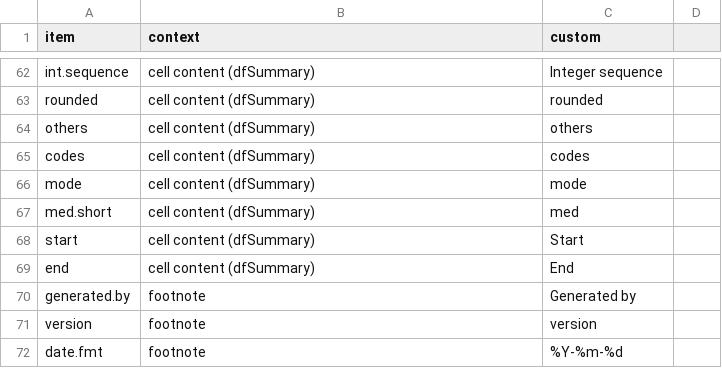
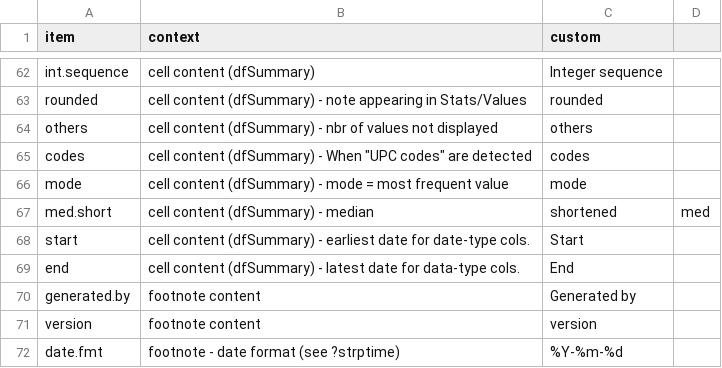
Before and after one commit to dcomtois/summarytools, a CSV file: translations/language_template.csv, drawn as a sheet; only a part is shown, gaps mark what is left out; the diff covers the shown part only.

Commit message:
add details/context to trs template

```diff
--- a/translations/language_template.csv
+++ b/translations/language_template.csv
@@ -63,10 +63,10 @@ int.sequence         ,cell content (dfSummary)        ,Integer sequence
-rounded              ,cell content (dfSummary)        ,rounded
-others               ,cell content (dfSummary)        ,others
-codes                ,cell content (dfSummary)        ,codes
-mode                 ,cell content (dfSummary)        ,mode
-med.short            ,cell content (dfSummary)        ,med
-start                ,cell content (dfSummary)        ,Start
-end                  ,cell content (dfSummary)        ,End
-generated.by         ,footnote                        ,Generated by
-version              ,footnote                        ,version
-date.fmt             ,footnote                        ,%Y-%m-%d
+rounded              ,cell content (dfSummary) - note appearing in Stats/Values     ,rounded
+others               ,cell content (dfSummary) - nbr of values not displayed        ,others
+codes                ,cell content (dfSummary) - When "UPC codes" are detected      ,codes
+mode                 ,cell content (dfSummary) - mode = most frequent value         ,mode
+med.short            ,cell content (dfSummary) - median, shortened                  ,med
+start                ,cell content (dfSummary) - earliest date for date-type cols.  ,Start
+end                  ,cell content (dfSummary) - latest date for data-type cols.    ,End
+generated.by         ,footnote content                                              ,Generated by
+version              ,footnote content                                              ,version
+date.fmt             ,footnote - date format (see ?strptime)                        ,%Y-%m-%d
```
Also changed, not shown: 31 edited cells elsewhere in this file.
